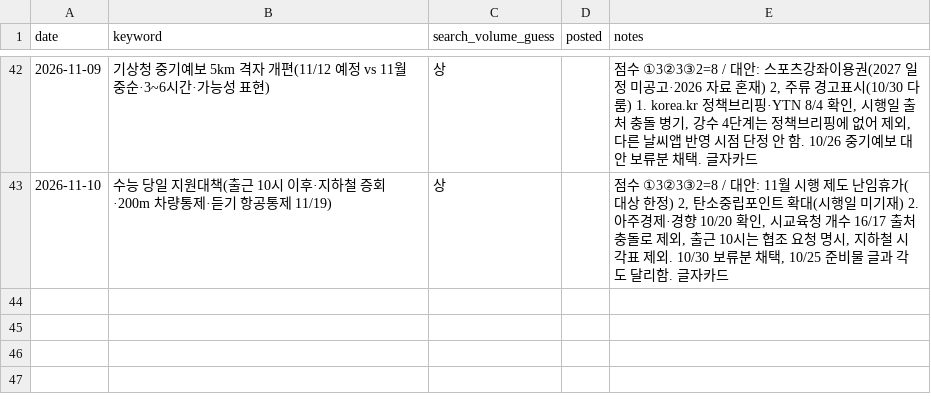
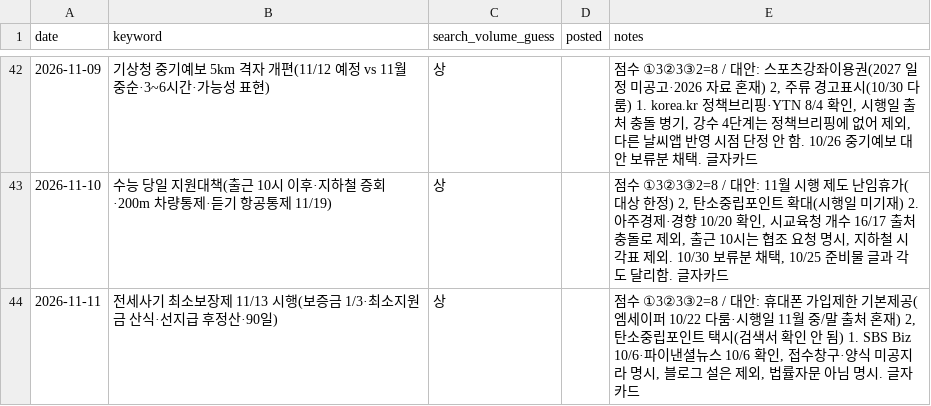
Before and after one commit to helperpanda/agent-hq, a CSV file: divisions/blog/keywords.csv, drawn as a sheet; only a part is shown, gaps mark what is left out.

Commit message:
auto: blog

```diff
--- a/divisions/blog/keywords.csv
+++ b/divisions/blog/keywords.csv
@@ -43 +43,2 @@ date,keyword,search_volume_guess,posted,notes
 2026-11-10,수능 당일 지원대책(출근 10시 이후·지하철 증회·200m 차량통제·듣기 항공통제 11/19),상,,"점수 ①3②3③2=8 / 대안: 11월 시행 제도 난임휴가(대상 한정) 2, 탄소중립포인트 확대(시행일 미기재) 2. 아주경제·경향 10/20 확인, 시교육청 개수 16/17 출처 충돌로 제외, 출근 10시는 협조 요청 명시, 지하철 시각표 제외. 10/30 보류분 채택, 10/25 준비물 글과 각도 달리함. 글자카드"
+2026-11-11,전세사기 최소보장제 11/13 시행(보증금 1/3·최소지원금 산식·선지급 후정산·90일),상,,"점수 ①3②3③2=8 / 대안: 휴대폰 가입제한 기본제공(엠세이퍼 10/22 다룸·시행일 11월 중/말 출처 혼재) 2, 탄소중립포인트 택시(검색서 확인 안 됨) 1. SBS Biz 10/6·파이낸셜뉴스 10/6 확인, 접수창구·양식 미공지라 명시, 블로그 설은 제외, 법률자문 아님 명시. 글자카드"
```
Also changed, not shown: 3 other files.
